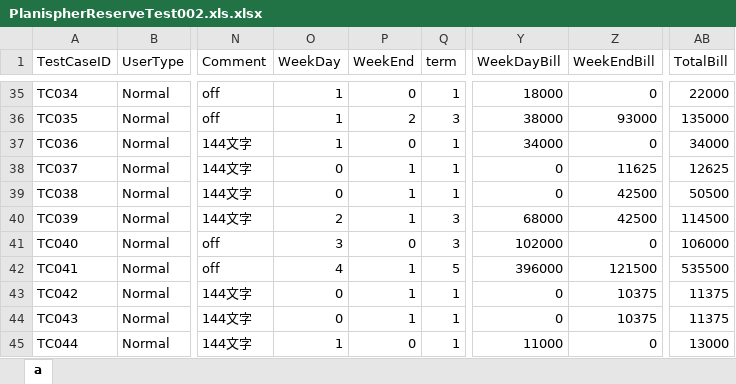
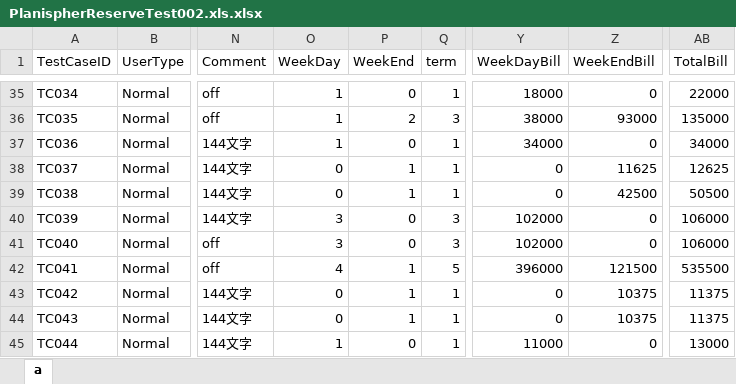
Before and after one commit to KazuhiroYoshino/PlanisphereTestDocuments, an Excel workbook: PlanispherReserveTest002.xls.xlsx, sheet a, drawn as a sheet; only a part is shown, gaps mark what is left out; values as stored, in another font and other column widths than the file's, no borders; the diff names each change by its address in the sheet, - before the commit and + after, or states it on an @@ line.

```diff
--- a/PlanispherReserveTest002.xls.xlsx (sheet a)
+++ b/PlanispherReserveTest002.xls.xlsx (sheet a)
-O40 (WeekDay): 2
+O40 (WeekDay): 3
-P40 (WeekEnd): 1
+P40 (WeekEnd): 0
-Y40 (WeekDayBill): 68000
+Y40 (WeekDayBill): 102000
-Z40 (WeekEndBill): 42500
+Z40 (WeekEndBill): 0
-AB40 (TotalBill): 114500
+AB40 (TotalBill): 106000
```
Also changed, not shown: Planisphere_work.xlsx, 1 other file.
